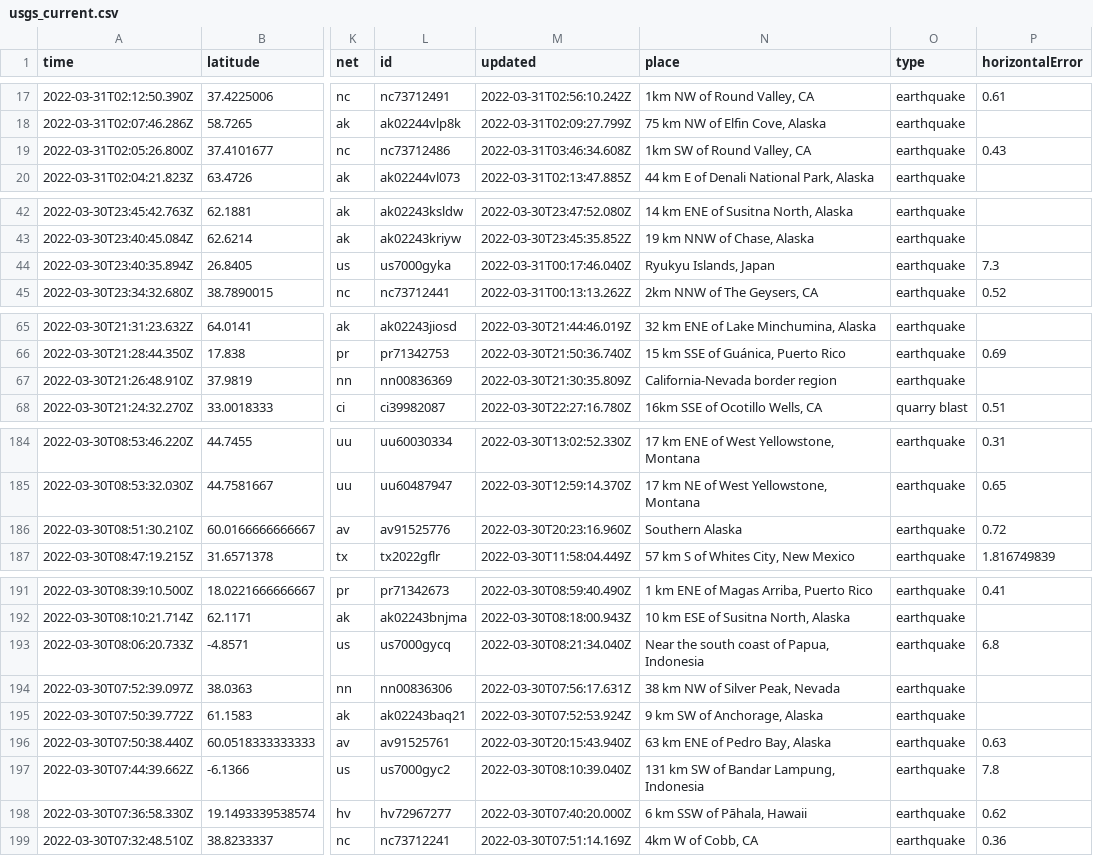
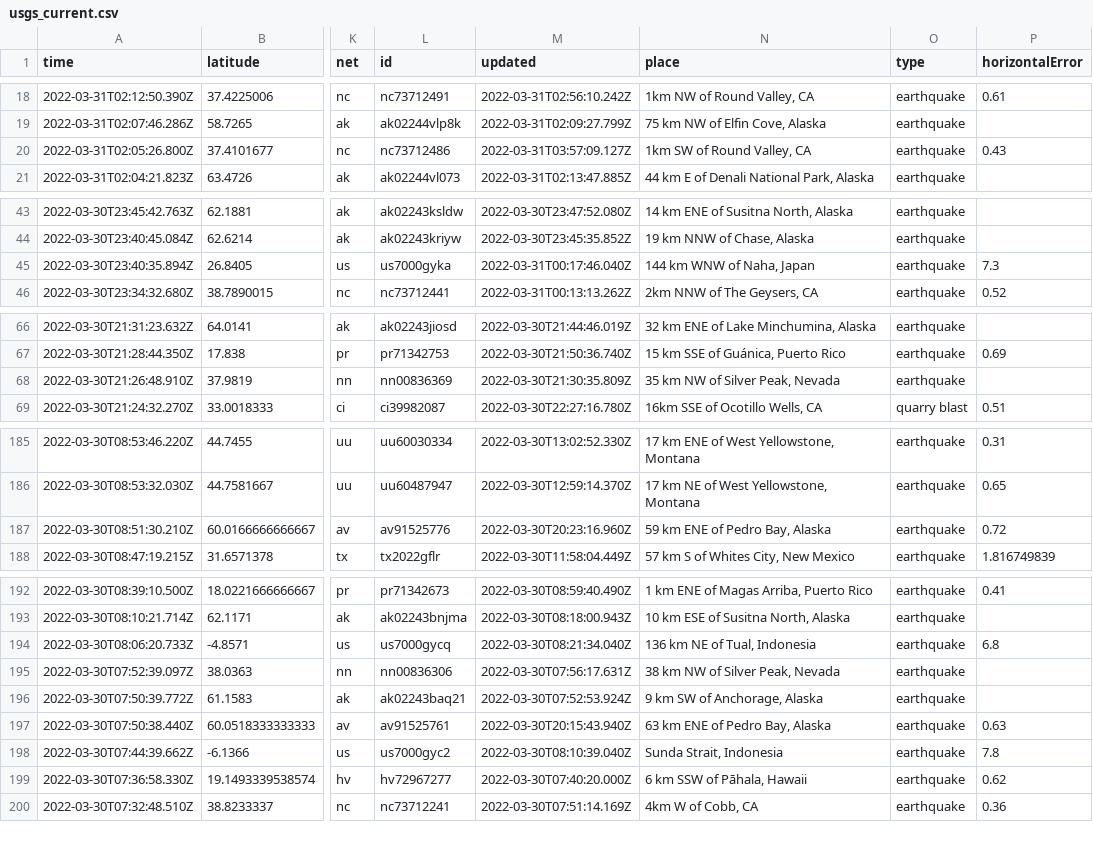
Before and after one commit to jemory/nicar22-github-actions-test, a CSV file: usgs_current.csv, drawn as a sheet; only a part is shown, gaps mark what is left out; addresses are those after the commit; the diff covers the shown part only; the diff names each change by its address in the sheet, - before the commit and + after, or states it on an @@ line.

```diff
--- a/usgs_current.csv
+++ b/usgs_current.csv
-M20 (updated): 2022-03-31T03:46:34.608Z
+M20 (updated): 2022-03-31T03:57:09.127Z
-N45 (place): Ryukyu Islands, Japan
+N45 (place): 144 km WNW of Naha, Japan
-N68 (place): California-Nevada border region
+N68 (place): 35 km NW of Silver Peak, Nevada
-N187 (place): Southern Alaska
+N187 (place): 59 km ENE of Pedro Bay, Alaska
-N194 (place): Near the south coast of Papua, Indonesia
+N194 (place): 136 km NE of Tual, Indonesia
-N198 (place): 131 km SW of Bandar Lampung, Indonesia
+N198 (place): Sunda Strait, Indonesia
```
Also changed, not shown: 1 added row, 2 removed rows and 11 edited cells elsewhere in this file, 1 other file.
